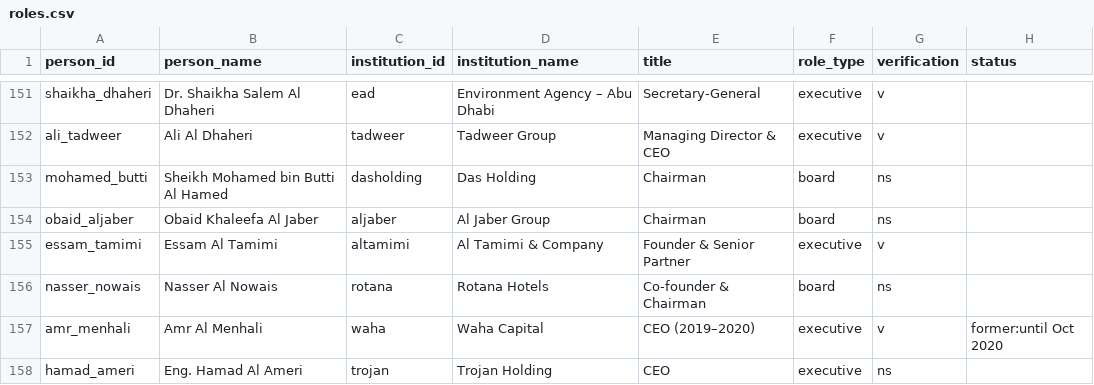
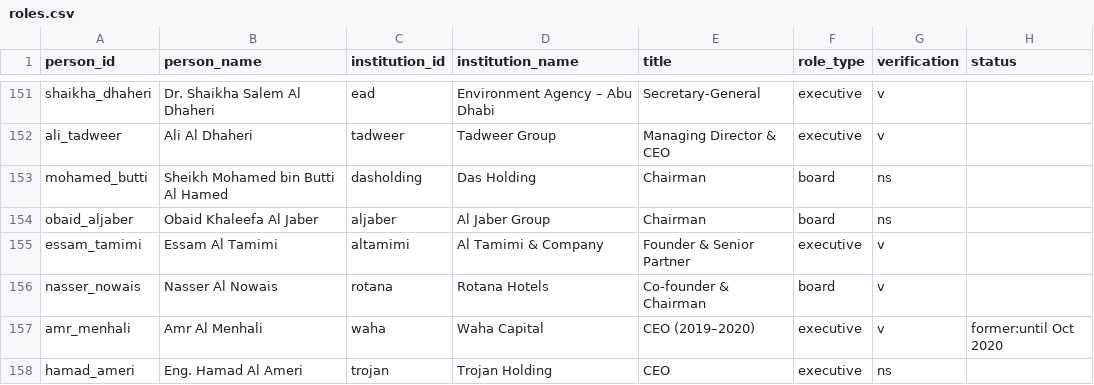
Before and after one commit to qizhangumich/power_network, a CSV file: data/roles.csv, drawn as a sheet; only a part is shown, gaps mark what is left out.

```diff
--- a/data/roles.csv
+++ b/data/roles.csv
@@ -155,3 +155,3 @@ obaid_aljaber,Obaid Khaleefa Al Jaber,aljaber,Al Jaber Group,Chairman,board,ns,
 essam_tamimi,Essam Al Tamimi,altamimi,Al Tamimi & Company,Founder & Senior Partner,executive,v,
-nasser_nowais,Nasser Al Nowais,rotana,Rotana Hotels,Co-founder & Chairman,board,ns,
+nasser_nowais,Nasser Al Nowais,rotana,Rotana Hotels,Co-founder & Chairman,board,v,
 amr_menhali,Amr Al Menhali,waha,Waha Capital,CEO (2019–2020),executive,v,former:until Oct 2020
```
Also changed, not shown: data/institution_candidates.csv, 8 other files.
